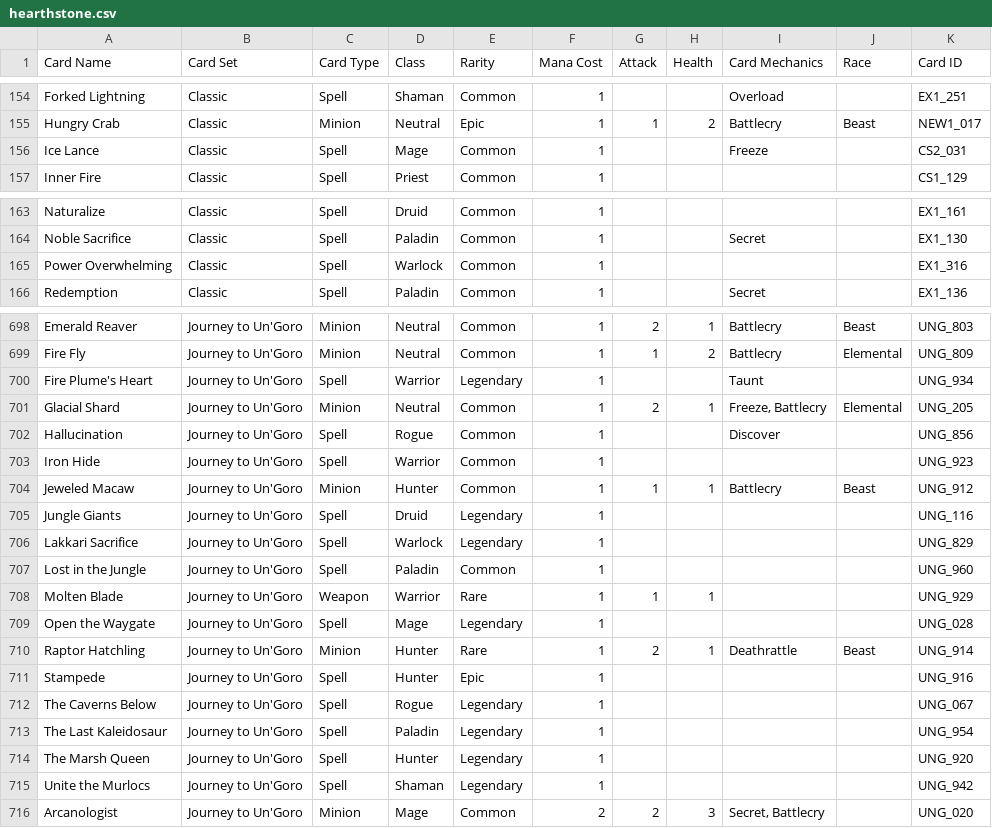
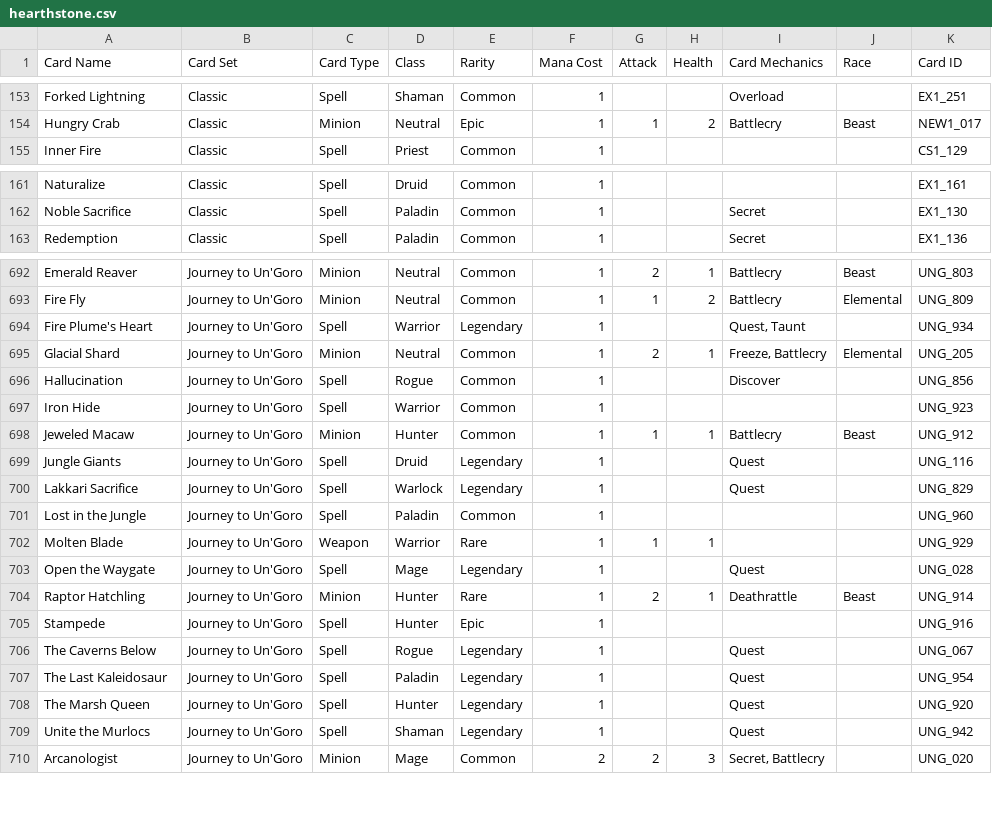
Before and after one commit to HC15/HearthstoneCSV, a CSV file: hearthstone.csv, drawn as a sheet; only a part is shown, gaps mark what is left out; the diff covers the shown part only.

Commit message:
Updated with Classic cards moving to Hall of Fame

```diff
--- a/hearthstone.csv
+++ b/hearthstone.csv
@@ -155,3 +154,2 @@ Forked Lightning,Classic,Spell,Shaman,Common,1,,,Overload,,EX1_251
 Hungry Crab,Classic,Minion,Neutral,Epic,1,1,2,Battlecry,Beast,NEW1_017
-Ice Lance,Classic,Spell,Mage,Common,1,,,Freeze,,CS2_031
 Inner Fire,Classic,Spell,Priest,Common,1,,,,,CS1_129
@@ -164,3 +162,2 @@ Naturalize,Classic,Spell,Druid,Common,1,,,,,EX1_161
 Noble Sacrifice,Classic,Spell,Paladin,Common,1,,,Secret,,EX1_130
-Power Overwhelming,Classic,Spell,Warlock,Common,1,,,,,EX1_316
 Redemption,Classic,Spell,Paladin,Common,1,,,Secret,,EX1_136
@@ -699,3 +693,3 @@ Emerald Reaver,Journey to Un'Goro,Minion,Neutral,Common,1,2,1,Battlecry,Beast,UN
 Fire Fly,Journey to Un'Goro,Minion,Neutral,Common,1,1,2,Battlecry,Elemental,UNG_809
-Fire Plume's Heart,Journey to Un'Goro,Spell,Warrior,Legendary,1,,,Taunt,,UNG_934
+Fire Plume's Heart,Journey to Un'Goro,Spell,Warrior,Legendary,1,,,"Quest, Taunt",,UNG_934
 Glacial Shard,Journey to Un'Goro,Minion,Neutral,Common,1,2,1,"Freeze, Battlecry",Elemental,UNG_205
@@ -704,13 +698,13 @@ Iron Hide,Journey to Un'Goro,Spell,Warrior,Common,1,,,,,UNG_923
 Jeweled Macaw,Journey to Un'Goro,Minion,Hunter,Common,1,1,1,Battlecry,Beast,UNG_912
-Jungle Giants,Journey to Un'Goro,Spell,Druid,Legendary,1,,,,,UNG_116
-Lakkari Sacrifice,Journey to Un'Goro,Spell,Warlock,Legendary,1,,,,,UNG_829
+Jungle Giants,Journey to Un'Goro,Spell,Druid,Legendary,1,,,Quest,,UNG_116
+Lakkari Sacrifice,Journey to Un'Goro,Spell,Warlock,Legendary,1,,,Quest,,UNG_829
 Lost in the Jungle,Journey to Un'Goro,Spell,Paladin,Common,1,,,,,UNG_960
 Molten Blade,Journey to Un'Goro,Weapon,Warrior,Rare,1,1,1,,,UNG_929
-Open the Waygate,Journey to Un'Goro,Spell,Mage,Legendary,1,,,,,UNG_028
+Open the Waygate,Journey to Un'Goro,Spell,Mage,Legendary,1,,,Quest,,UNG_028
 Raptor Hatchling,Journey to Un'Goro,Minion,Hunter,Rare,1,2,1,Deathrattle,Beast,UNG_914
 Stampede,Journey to Un'Goro,Spell,Hunter,Epic,1,,,,,UNG_916
-The Caverns Below,Journey to Un'Goro,Spell,Rogue,Legendary,1,,,,,UNG_067
-The Last Kaleidosaur,Journey to Un'Goro,Spell,Paladin,Legendary,1,,,,,UNG_954
-The Marsh Queen,Journey to Un'Goro,Spell,Hunter,Legendary,1,,,,,UNG_920
-Unite the Murlocs,Journey to Un'Goro,Spell,Shaman,Legendary,1,,,,,UNG_942
+The Caverns Below,Journey to Un'Goro,Spell,Rogue,Legendary,1,,,Quest,,UNG_067
+The Last Kaleidosaur,Journey to Un'Goro,Spell,Paladin,Legendary,1,,,Quest,,UNG_954
+The Marsh Queen,Journey to Un'Goro,Spell,Hunter,Legendary,1,,,Quest,,UNG_920
+Unite the Murlocs,Journey to Un'Goro,Spell,Shaman,Legendary,1,,,Quest,,UNG_942
 Arcanologist,Journey to Un'Goro,Minion,Mage,Common,2,2,3,"Secret, Battlecry",,UNG_020
```
Also changed, not shown: 6 added rows, 4 removed rows and 1 edited cell elsewhere in this file.
